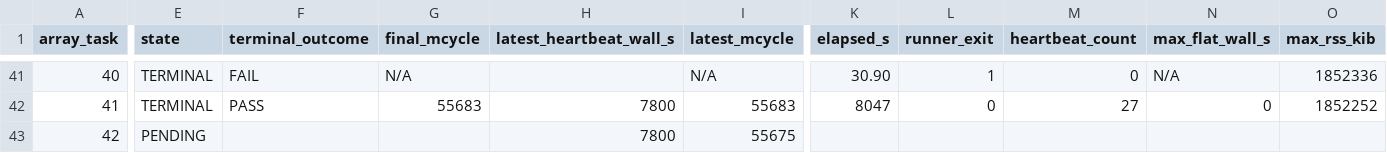
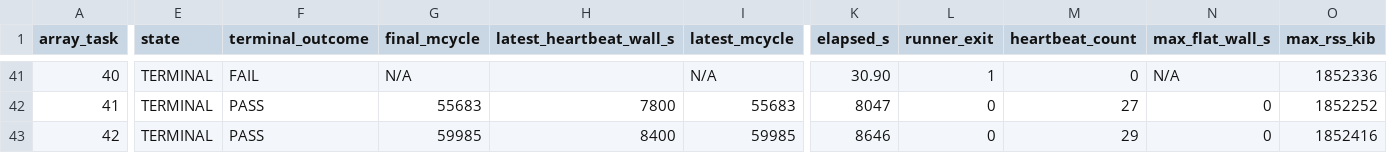
Before and after one commit to QD-EDA/qd-bfm, a TSV file: evidence/caliptra-bfm-top-firmware-wave1-c339-20261012/m5b-rerun-20261012-01/results.tsv, drawn as a sheet; only a part is shown, gaps mark what is left out; the diff covers the shown part only; the diff names each change by its address in the sheet, - before the commit and + after, or states it on an @@ line.

```diff
--- a/evidence/caliptra-bfm-top-firmware-wave1-c339-20261012/m5b-rerun-20261012-01/results.tsv
+++ b/evidence/caliptra-bfm-top-firmware-wave1-c339-20261012/m5b-rerun-20261012-01/results.tsv
-E43 (state): PENDING
+E43 (state): TERMINAL
-F43 (terminal_outcome): (empty)
+F43 (terminal_outcome): PASS
-G43 (final_mcycle): (empty)
+G43 (final_mcycle): 59985
-H43 (latest_heartbeat_wall_s): 7800
+H43 (latest_heartbeat_wall_s): 8400
-I43 (latest_mcycle): 55675
+I43 (latest_mcycle): 59985
-K43 (elapsed_s): (empty)
+K43 (elapsed_s): 8646
-L43 (runner_exit): (empty)
+L43 (runner_exit): 0
-M43 (heartbeat_count): (empty)
+M43 (heartbeat_count): 29
-N43 (max_flat_wall_s): (empty)
+N43 (max_flat_wall_s): 0
-O43 (max_rss_kib): (empty)
+O43 (max_rss_kib): 1852416
```
Also changed, not shown: 1 edited cell elsewhere in this file, evidence/caliptra-bfm-top-firmware-wave1-c339-20261012/m5b-rerun-20261012-01/pass-evidence-799/results.tsv, 28 other files.
